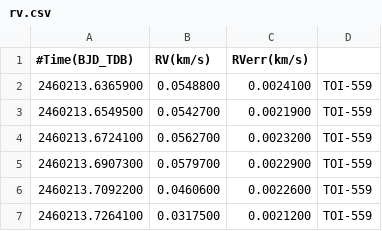
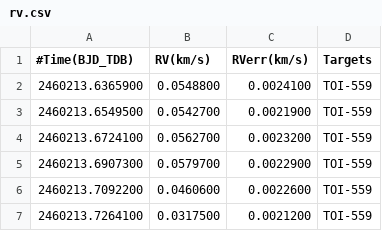
Before and after one commit to wangxianyu7/Data_and_code, a CSV file: WarmJupitersAreAligned/rv.csv, drawn as a sheet; only a part is shown.

Commit message:
Update rv.csv

```diff
--- a/WarmJupitersAreAligned/rv.csv
+++ b/WarmJupitersAreAligned/rv.csv
@@ -1,2 +1,2 @@
-#Time(BJD_TDB),RV(km/s),RVerr(km/s)
+#Time(BJD_TDB),RV(km/s),RVerr(km/s),Targets
 2460213.6365900,0.0548800,0.0024100,TOI-559
```
